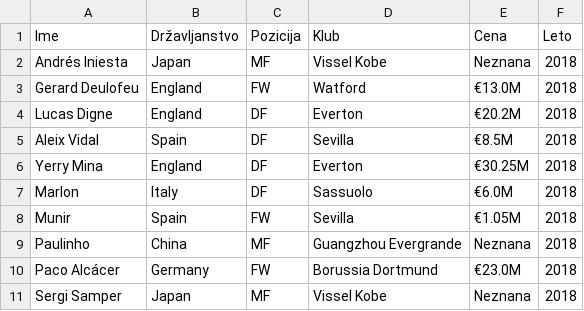
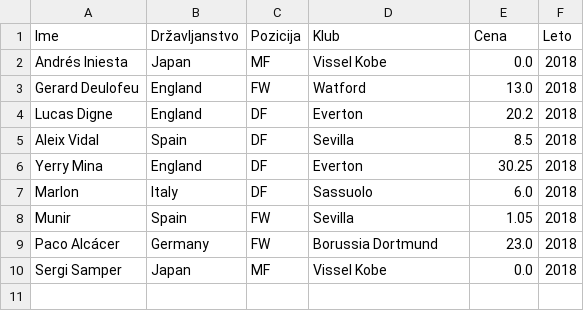
Before and after one commit to Marsovc1/Projektna-naloga-PROG1, a CSV file: podatki/2018OUT.csv, drawn as a sheet.

```diff
--- a/podatki/2018OUT.csv
+++ b/podatki/2018OUT.csv
@@ -1,11 +1,10 @@
 Ime,Državljanstvo,Pozicija,Klub,Cena,Leto
- Andrés Iniesta,Japan,MF,Vissel Kobe,Neznana,2018
- Gerard Deulofeu,England,FW,Watford,€13.0M,2018
- Lucas Digne,England,DF,Everton,€20.2M,2018
- Aleix Vidal,Spain,DF,Sevilla,€8.5M,2018
- Yerry Mina,England,DF,Everton,€30.25M,2018
- Marlon,Italy,DF,Sassuolo,€6.0M,2018
- Munir,Spain,FW,Sevilla,€1.05M,2018
- Paulinho,China,MF,Guangzhou Evergrande,Neznana,2018
- Paco Alcácer,Germany,FW,Borussia Dortmund,€23.0M,2018
- Sergi Samper,Japan,MF,Vissel Kobe,Neznana,2018
+ Andrés Iniesta,Japan,MF,Vissel Kobe,0.0,2018
+ Gerard Deulofeu,England,FW,Watford,13.0,2018
+ Lucas Digne,England,DF,Everton,20.2,2018
+ Aleix Vidal,Spain,DF,Sevilla,8.5,2018
+ Yerry Mina,England,DF,Everton,30.25,2018
+ Marlon,Italy,DF,Sassuolo,6.0,2018
+ Munir,Spain,FW,Sevilla,1.05,2018
+ Paco Alcácer,Germany,FW,Borussia Dortmund,23.0,2018
+ Sergi Samper,Japan,MF,Vissel Kobe,0.0,2018
```
Also changed, not shown: podatki/2005OUT.csv, podatki/2008OUT.csv, 39 other files.
